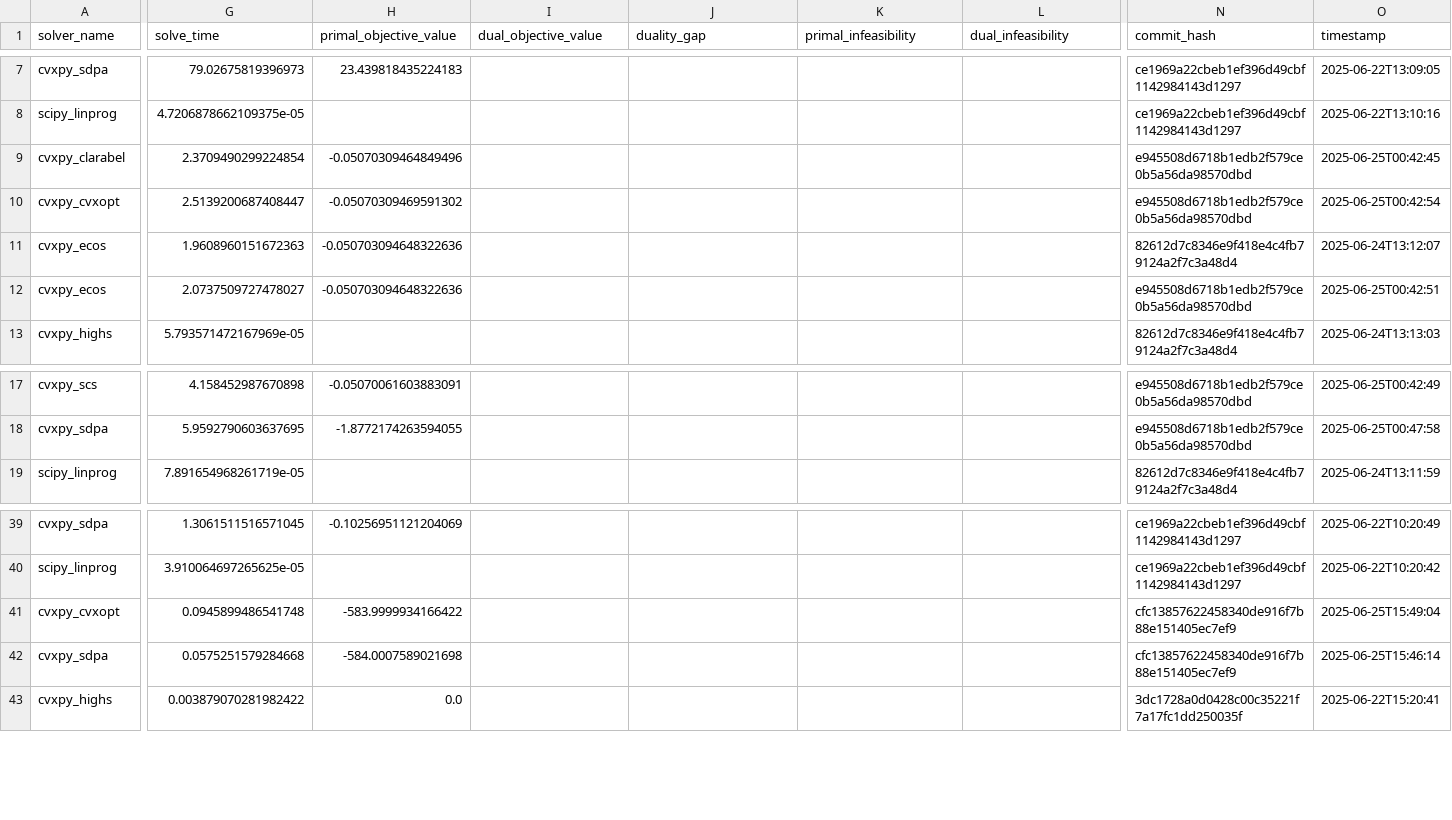
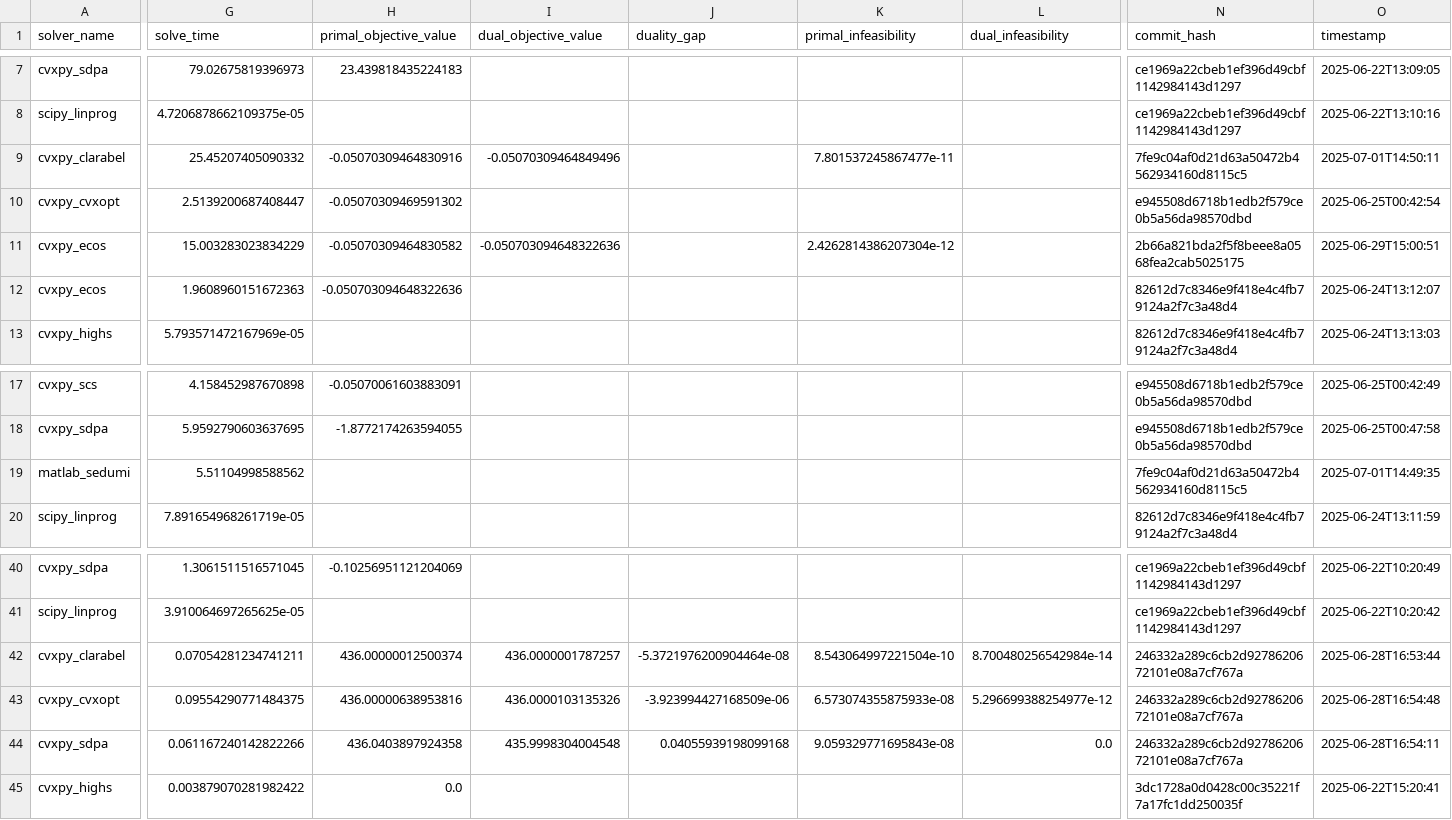
Before and after one commit to napinoco/optimization-solver-benchmark, a CSV file: docs/pages/data/benchmark_results.csv, drawn as a sheet; only a part is shown, gaps mark what is left out; removed rows and columns are numbered as before the commit, all else as after; rows hold the shown columns only; the diff covers the shown part only; the diff names each change by its address in the sheet, - before the commit and + after, or states it on an @@ line.

```diff
--- a/docs/pages/data/benchmark_results.csv
+++ b/docs/pages/data/benchmark_results.csv
-G9 (solve_time): 2.3709490299224854
+G9 (solve_time): 25.45207405090332
-H9 (primal_objective_value): -0.05070309464849496
+H9 (primal_objective_value): -0.05070309464830916
-I9 (dual_objective_value): (empty)
+I9 (dual_objective_value): -0.05070309464849496
-K9 (primal_infeasibility): (empty)
+K9 (primal_infeasibility): 7.801537245867477e-11
-N9 (commit_hash): e945508d6718b1edb2f579ce0b5a56da98570dbd
+N9 (commit_hash): 7fe9c04af0d21d63a50472b4562934160d8115c5
-O9 (timestamp): 2025-06-25T00:42:45
+O9 (timestamp): 2025-07-01T14:50:11
+row 11: cvxpy_ecos | 15.003283023834229 | -0.05070309464830582 | -0.050703094648322636 |  | 2.4262814386207304e-12 |  | 2b66a821bda2f5f8beee8a0568fea2cab5025175 | 2025-06-29T15:00:51
-row 12: cvxpy_ecos | 2.0737509727478027 | -0.050703094648322636 |  |  |  |  | e945508d6718b1edb2f579ce0b5a56da98570dbd | 2025-06-25T00:42:51
+row 19: matlab_sedumi | 5.51104998588562 |  |  |  |  |  | 7fe9c04af0d21d63a50472b4562934160d8115c5 | 2025-07-01T14:49:35
+row 42: cvxpy_clarabel | 0.07054281234741211 | 436.00000012500374 | 436.0000001787257 | -5.3721976200904464e-08 | 8.543064997221504e-10 | 8.700480256542984e-14 | 246332a289c6cb2d9278620672101e08a7cf767a | 2025-06-28T16:53:44
-G43 (solve_time): 0.0945899486541748
+G43 (solve_time): 0.09554290771484375
-H43 (primal_objective_value): -583.9999934166422
+H43 (primal_objective_value): 436.00000638953816
-I43 (dual_objective_value): (empty)
+I43 (dual_objective_value): 436.0000103135326
-J43 (duality_gap): (empty)
+J43 (duality_gap): -3.923994427168509e-06
-K43 (primal_infeasibility): (empty)
+K43 (primal_infeasibility): 6.573074355875933e-08
-L43 (dual_infeasibility): (empty)
+L43 (dual_infeasibility): 5.296699388254977e-12
-N43:N44 (commit_hash): cfc13857622458340de916f7b88e151405ec7ef9
+N43:N44 (commit_hash): 246332a289c6cb2d9278620672101e08a7cf767a
-O43 (timestamp): 2025-06-25T15:49:04
+O43 (timestamp): 2025-06-28T16:54:48
-G44 (solve_time): 0.0575251579284668
+G44 (solve_time): 0.061167240142822266
-H44 (primal_objective_value): -584.0007589021698
+H44 (primal_objective_value): 436.0403897924358
-I44 (dual_objective_value): (empty)
+I44 (dual_objective_value): 435.9998304004548
-J44 (duality_gap): (empty)
+J44 (duality_gap): 0.04055939198099168
-K44 (primal_infeasibility): (empty)
+K44 (primal_infeasibility): 9.059329771695843e-08
-L44 (dual_infeasibility): (empty)
+L44 (dual_infeasibility): 0.0
-O44 (timestamp): 2025-06-25T15:46:14
+O44 (timestamp): 2025-06-28T16:54:11
```
Also changed, not shown: 1 edited cell elsewhere in this file, 48 other files.
